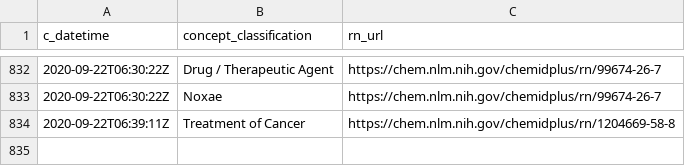
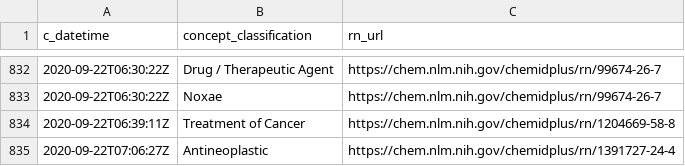
Before and after one commit to meerapatelmd/chemidplusSearchData, a CSV file: data-raw/CLASSIFICATION.csv, drawn as a sheet; only a part is shown, gaps mark what is left out; the diff names each change by its address in the sheet, - before the commit and + after, or states it on an @@ line.

```diff
--- a/data-raw/CLASSIFICATION.csv
+++ b/data-raw/CLASSIFICATION.csv
+row 835: 2020-09-22T07:06:27Z | Antineoplastic | https://chem.nlm.nih.gov/chemidplus/rn/1391727-24-4
```
Also changed, not shown: data-raw/NAMES_AND_SYNONYMS.csv, data-raw/REGISTRY_NUMBERS.csv, 17 other files.
